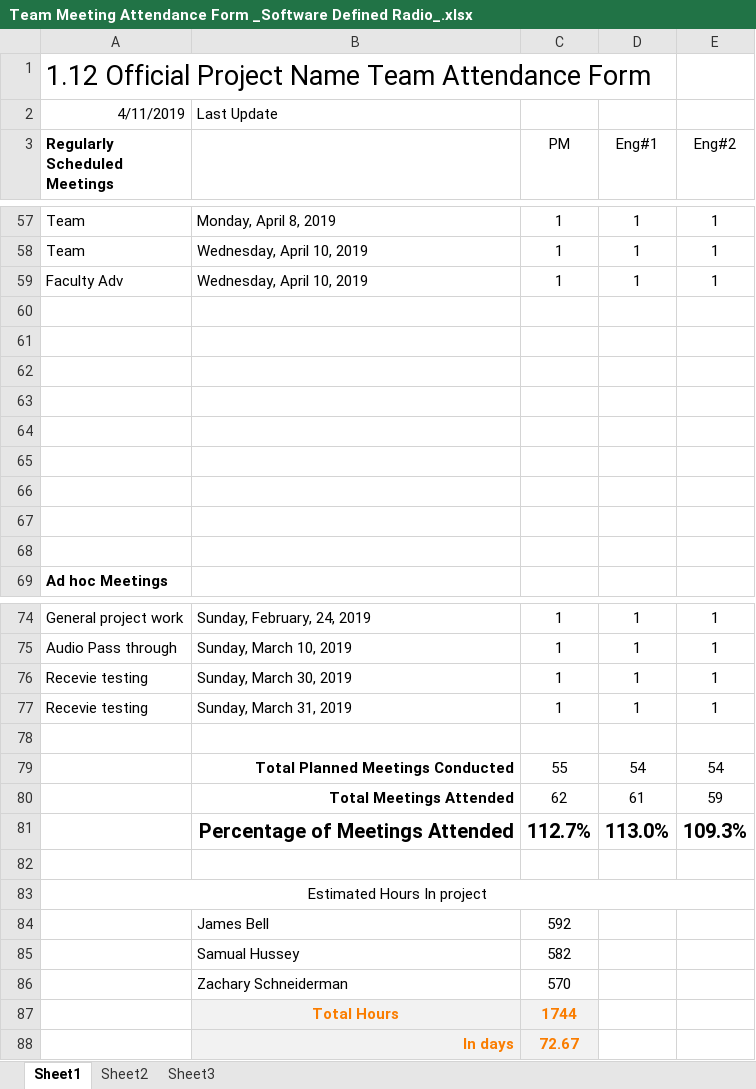
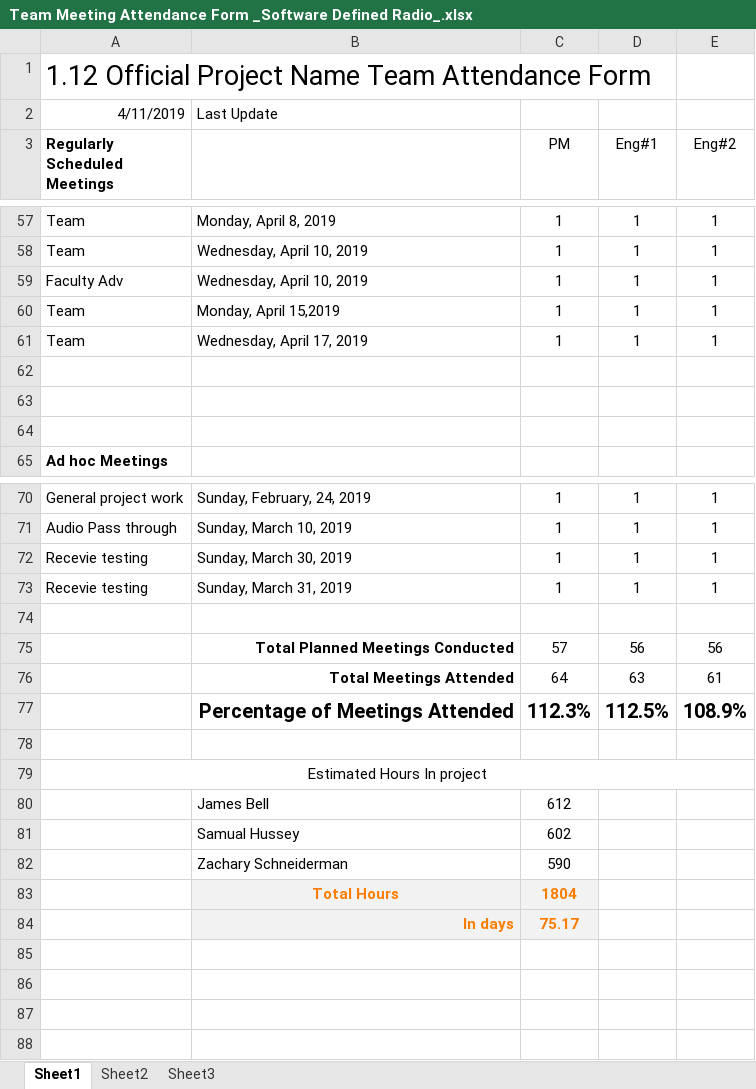
Before and after one commit to ZSchneiderman/SDR-Senior-Design, an Excel workbook: docs/Team Meeting Attendance Form _Software Defined Radio_.xlsx, sheet Sheet1, drawn as a sheet; only a part is shown, gaps mark what is left out; values as stored, in another font and other column widths than the file's, no borders; removed rows and columns are numbered as before the commit, all else as after; the diff names each change by its address in the sheet, - before the commit and + after, or states it on an @@ line.

```diff
--- a/docs/Team Meeting Attendance Form _Software Defined Radio_.xlsx (sheet Sheet1)
+++ b/docs/Team Meeting Attendance Form _Software Defined Radio_.xlsx (sheet Sheet1)
-row 60: (empty)
+row 60: Team | Monday, April 15,2019 | 1 | 1 | 1
-row 61: (empty)
+row 61: Team | Wednesday, April 17, 2019 | 1 | 1 | 1
-row 62: (empty)
-row 63: (empty)
-row 64: (empty)
-row 65: (empty)
-row 79:  | Total Planned Meetings Conducted | 55 | 54 | 54
-row 80:  | Total Meetings Attended | 62 | 61 | 59
-row 81:  | Percentage of Meetings Attended | 112.7% | 113.0% | 109.3%
+row 75:  | Total Planned Meetings Conducted | 57 | 56 | 56
+row 76:  | Total Meetings Attended | 64 | 63 | 61
+row 77:  | Percentage of Meetings Attended | 112.3% | 112.5% | 108.9%
-C80 (PM): 592
+C80 (PM): 612
-C81 (PM): 582
+C81 (PM): 602
-C82 (PM): 570
+C82 (PM): 590
-C83 (PM): 1744
+C83 (PM): 1804
-C84 (PM): 72.67
+C84 (PM): 75.17
```
Also changed, not shown: docs/Weekly_Project_Schedule_Software_Defined_Radio.xlsx.
